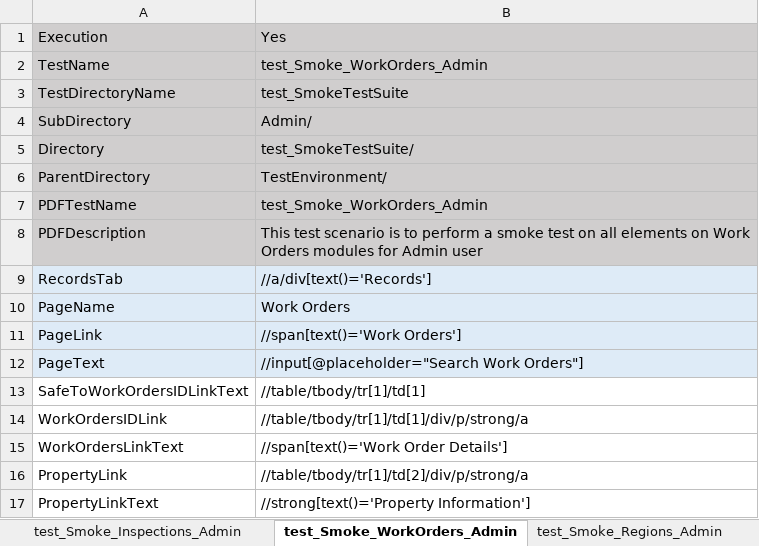
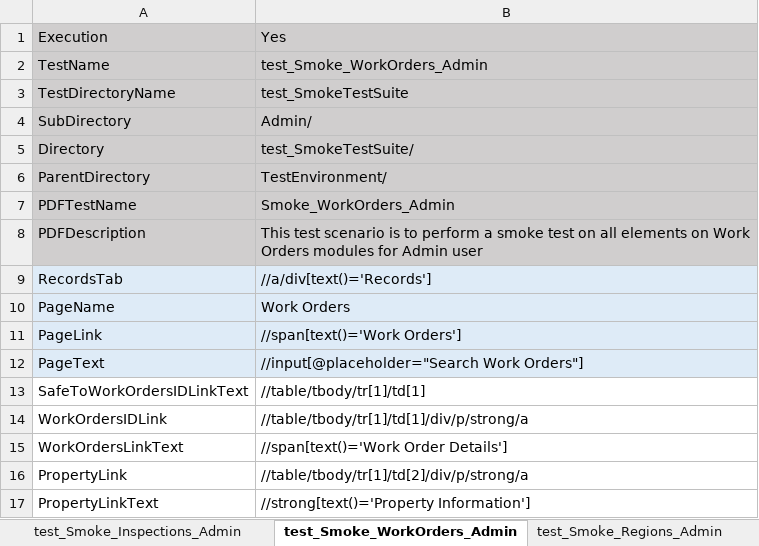
Before and after one commit to Neeraj5690/MIMORepo, an Excel workbook: TestEnvironment/MasterData/MasterDataFile.xlsx, sheet test_Smoke_WorkOrders_Admin, drawn as a sheet; values as stored, in another font and other column widths than the file's, no borders; the diff names each change by its address in the sheet, - before the commit and + after, or states it on an @@ line.

```diff
--- a/TestEnvironment/MasterData/MasterDataFile.xlsx (sheet test_Smoke_WorkOrders_Admin)
+++ b/TestEnvironment/MasterData/MasterDataFile.xlsx (sheet test_Smoke_WorkOrders_Admin)
-B7: test_Smoke_WorkOrders_Admin
+B7: Smoke_WorkOrders_Admin
```
Also changed, not shown: sheet test_Smoke_Inspections_Superint, sheet test_Smoke_WorkOrders_Superinte, sheet GlobalData, sheet test_Smoke_Regions_Admin, sheet test_Smoke_Inspections_Admin, sheet test_Smoke_Administration_Admin, 1 more sheet, other sheet tabs, 6 other files.
